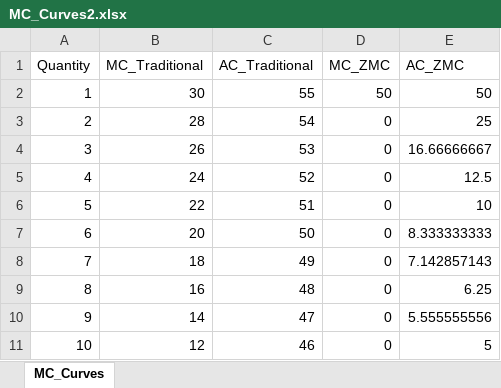
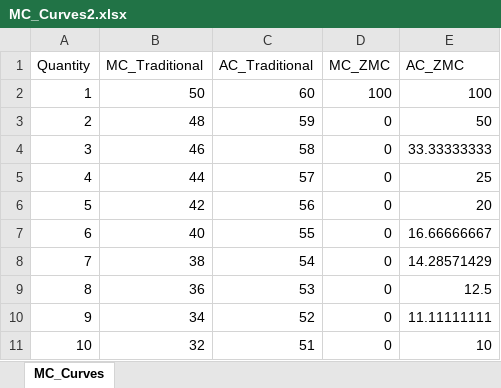
Before and after one commit to Miles-byte/Apricitas, an Excel workbook: Video Games, Sticky Prices, and Price Architecture/MC_Curves2.xlsx, sheet MC_Curves, drawn as a sheet; only a part is shown; values as stored, in another font and other column widths than the file's, no borders; charts and pictures not drawn; the diff covers the shown part only; the diff names each change by its address in the sheet, - before the commit and + after, or states it on an @@ line.

Commit message:
Updating MC Curves

```diff
--- a/Video Games, Sticky Prices, and Price Architecture/MC_Curves2.xlsx (sheet MC_Curves)
+++ b/Video Games, Sticky Prices, and Price Architecture/MC_Curves2.xlsx (sheet MC_Curves)
-B2 (MC_Traditional): 30
+B2 (MC_Traditional): 50
-C2 (AC_Traditional): 55
+C2 (AC_Traditional): 60
-D2 (MC_ZMC): 50
+D2 (MC_ZMC): 100
-E2 (AC_ZMC): 50
+E2 (AC_ZMC): 100
-B3 (MC_Traditional): 28
+B3 (MC_Traditional): 48
-C3 (AC_Traditional): 54
+C3 (AC_Traditional): 59
-E3 (AC_ZMC): 25
+E3 (AC_ZMC): 50
-B4 (MC_Traditional): 26
+B4 (MC_Traditional): 46
-C4 (AC_Traditional): 53
+C4 (AC_Traditional): 58
-E4 (AC_ZMC): 16.66666667
+E4 (AC_ZMC): 33.33333333
-B5 (MC_Traditional): 24
+B5 (MC_Traditional): 44
-C5 (AC_Traditional): 52
+C5 (AC_Traditional): 57
-E5 (AC_ZMC): 12.5
+E5 (AC_ZMC): 25
-B6 (MC_Traditional): 22
+B6 (MC_Traditional): 42
-C6 (AC_Traditional): 51
+C6 (AC_Traditional): 56
-E6 (AC_ZMC): 10
+E6 (AC_ZMC): 20
-B7 (MC_Traditional): 20
+B7 (MC_Traditional): 40
-C7 (AC_Traditional): 50
+C7 (AC_Traditional): 55
-E7 (AC_ZMC): 8.333333333
+E7 (AC_ZMC): 16.66666667
-B8 (MC_Traditional): 18
+B8 (MC_Traditional): 38
-C8 (AC_Traditional): 49
+C8 (AC_Traditional): 54
-E8 (AC_ZMC): 7.142857143
+E8 (AC_ZMC): 14.28571429
-B9 (MC_Traditional): 16
+B9 (MC_Traditional): 36
-C9 (AC_Traditional): 48
+C9 (AC_Traditional): 53
-E9 (AC_ZMC): 6.25
+E9 (AC_ZMC): 12.5
-B10 (MC_Traditional): 14
+B10 (MC_Traditional): 34
-C10 (AC_Traditional): 47
+C10 (AC_Traditional): 52
-E10 (AC_ZMC): 5.555555556
+E10 (AC_ZMC): 11.11111111
-B11 (MC_Traditional): 12
+B11 (MC_Traditional): 32
-C11 (AC_Traditional): 46
+C11 (AC_Traditional): 51
-E11 (AC_ZMC): 5
+E11 (AC_ZMC): 10
```
Also changed, not shown: 269 edited cells elsewhere in this sheet, charts or pictures, 4 other files.
